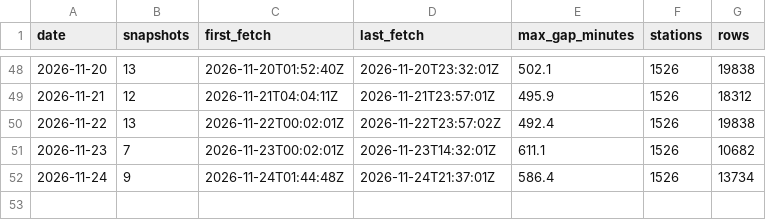
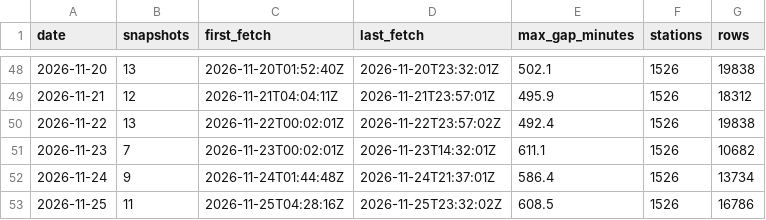
Before and after one commit to tibzsecondaire/velib-data, a CSV file: daily/index.csv, drawn as a sheet; only a part is shown, gaps mark what is left out; the diff names each change by its address in the sheet, - before the commit and + after, or states it on an @@ line.

```diff
--- a/daily/index.csv
+++ b/daily/index.csv
+row 53: 2026-11-25 | 11 | 2026-11-25T04:28:16Z | 2026-11-25T23:32:02Z | 608.5 | 1526 | 16786
```
Also changed, not shown: 1 other file.
